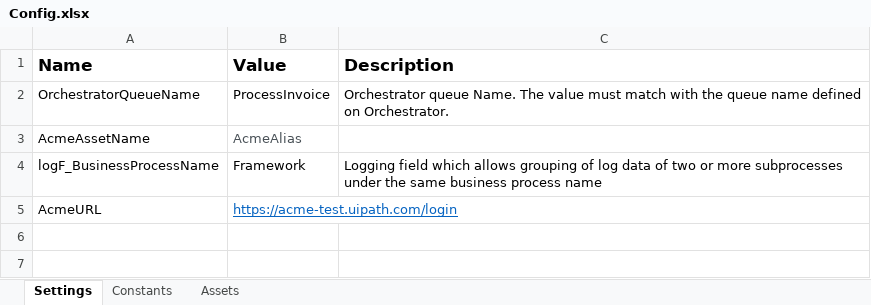
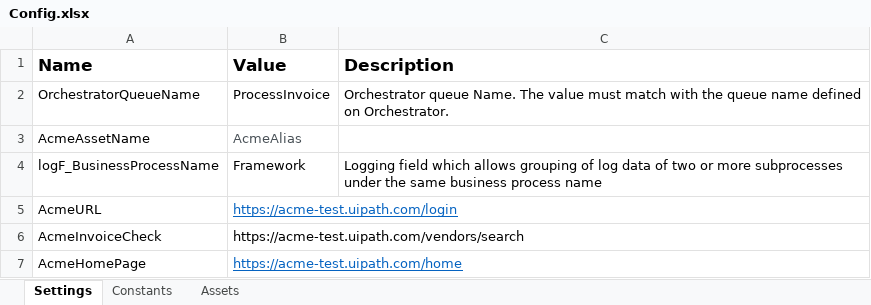
Before and after one commit to VitaliiRudkevych/GenerateYearlyReportUI, an Excel workbook: ref_ProcessInvoice/Data/Config.xlsx, sheet Settings, drawn as a sheet; values as stored, in another font and other column widths than the file's, no borders; the diff names each change by its address in the sheet, - before the commit and + after, or states it on an @@ line.

```diff
--- a/ref_ProcessInvoice/Data/Config.xlsx (sheet Settings)
+++ b/ref_ProcessInvoice/Data/Config.xlsx (sheet Settings)
+row 6: AcmeInvoiceCheck | https://acme-test.uipath.com/vendors/search
+row 7: AcmeHomePage | https://acme-test.uipath.com/home
```
Also changed, not shown: sheet Constants, 25 other files.
